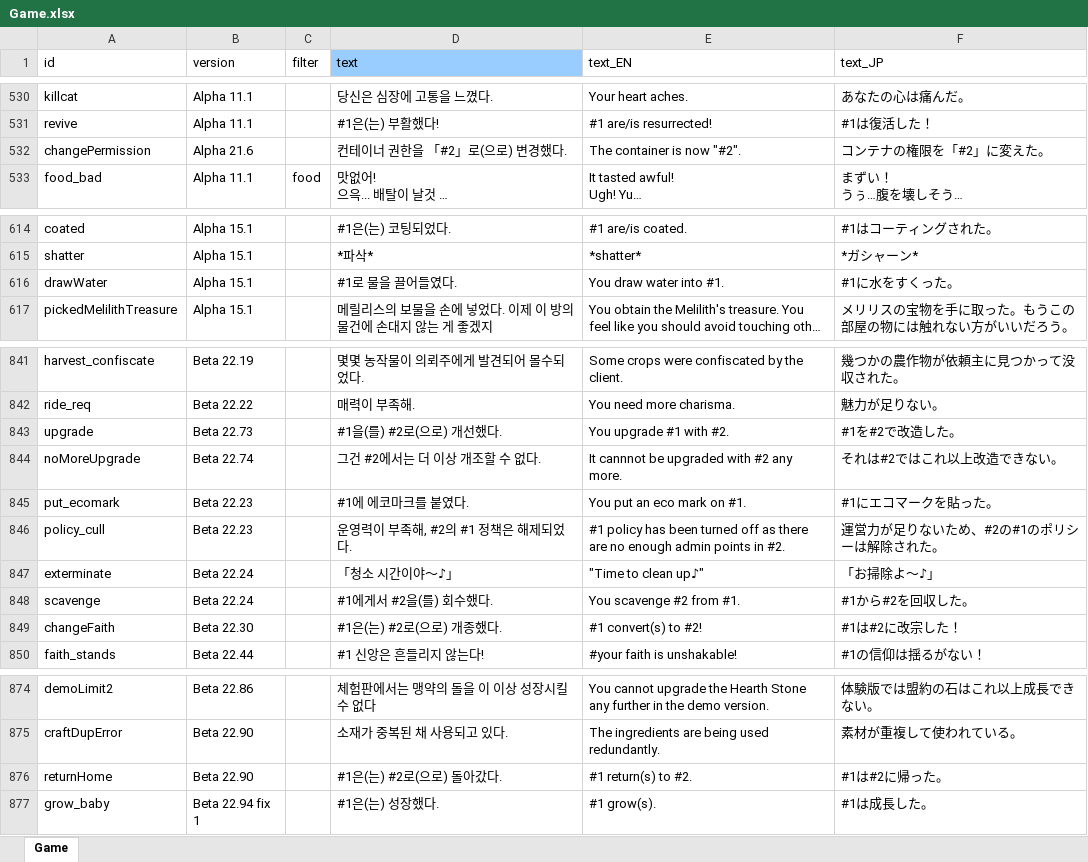
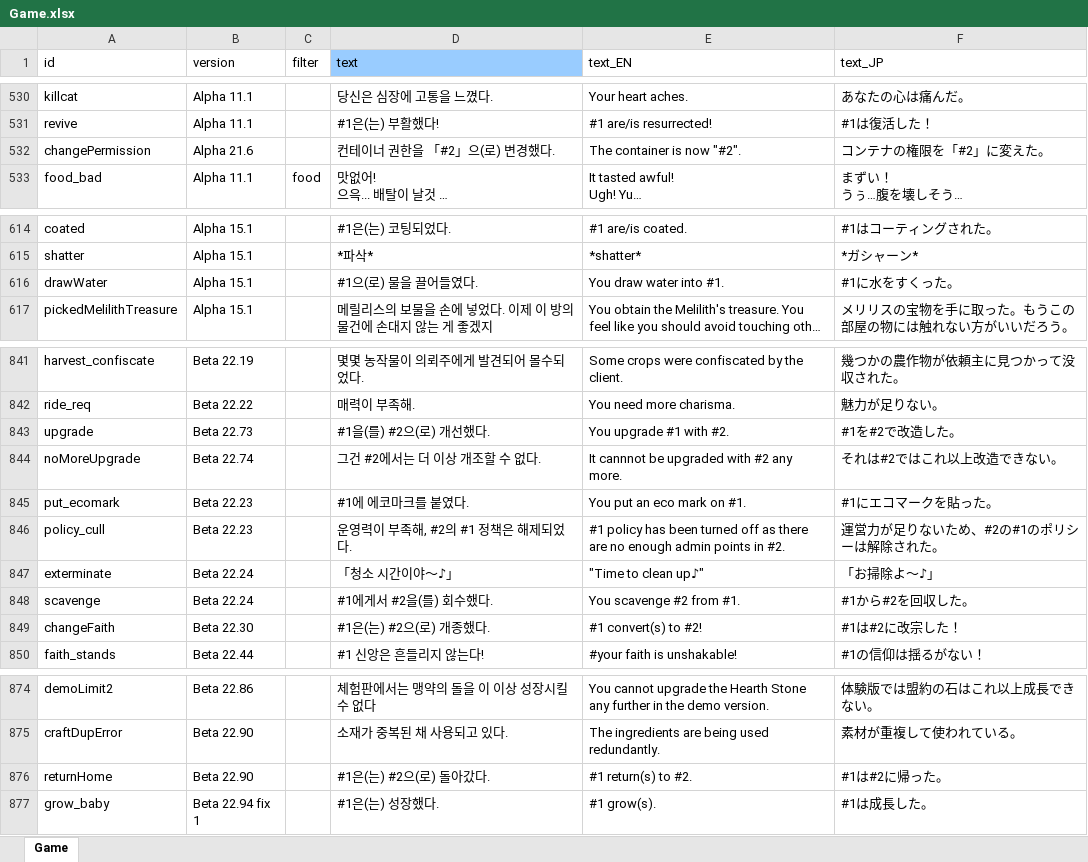
Before and after one commit to cinornu/Elin_KR, an Excel workbook: _Lang_Korean/Lang/KR/Game/Game.xlsx, sheet Game, drawn as a sheet; only a part is shown, gaps mark what is left out; long unchanged cells end in …; values as stored, in another font and other column widths than the file's, no borders; charts and pictures not drawn; the diff covers the shown part only; the diff names each change by its address in the sheet, - before the commit and + after, or states it on an @@ line.

```diff
--- a/_Lang_Korean/Lang/KR/Game/Game.xlsx (sheet Game)
+++ b/_Lang_Korean/Lang/KR/Game/Game.xlsx (sheet Game)
-D532 (text): 컨테이너 권한을 「#2」로(으로) 변경했다.
+D532 (text): 컨테이너 권한을 「#2」으(로) 변경했다.
-D616 (text): #1로 물을 끌어들였다.
+D616 (text): #1으(로) 물을 끌어들였다.
-D843 (text): #1을(를) #2로(으로) 개선했다.
+D843 (text): #1을(를) #2으(로) 개선했다.
-D849 (text): #1은(는) #2로(으로) 개종했다.
+D849 (text): #1은(는) #2으(로) 개종했다.
-D876 (text): #1은(는) #2로(으로) 돌아갔다.
+D876 (text): #1은(는) #2으(로) 돌아갔다.
```
Also changed, not shown: 15 edited cells elsewhere in this sheet, _Lang_Korean/Lang/KR/Game/General.xlsx.
